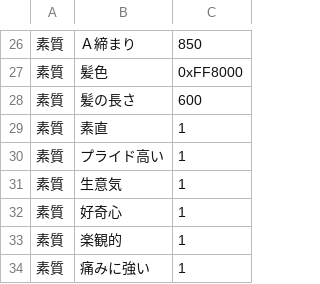
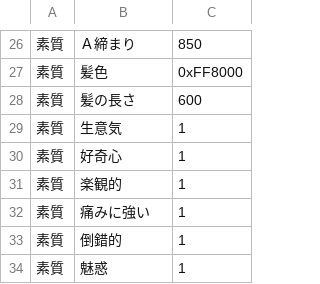
Before and after one commit to wamekukyouzin/eratohoK, a CSV file: CSV/Chara/Chara23 萃香.csv, drawn as a sheet; only a part is shown, gaps mark what is left out; the shorter side is filled out with more unchanged rows; the diff names each change by its address in the sheet, - before the commit and + after, or states it on an @@ line.

Commit message:
萃香から素直とプライド高いを削除。

```diff
--- a/CSV/Chara/Chara23 萃香.csv
+++ b/CSV/Chara/Chara23 萃香.csv
-row 29: 素質 | 素直 | 1
-row 30: 素質 | プライド高い | 1
```
